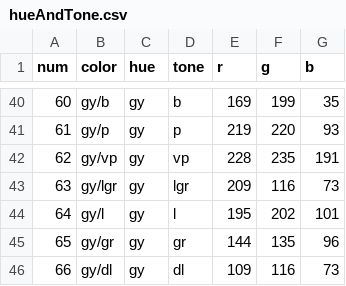
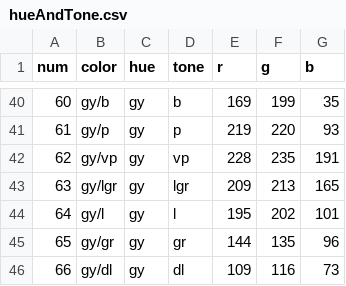
Before and after one commit to ahndwon/tf_idf_to_combi_to_json, a CSV file: hueAndTone.csv, drawn as a sheet; only a part is shown, gaps mark what is left out.

```diff
--- a/hueAndTone.csv
+++ b/hueAndTone.csv
@@ -42,3 +42,3 @@
 62,gy/vp,gy,vp,228,235,191
-63,gy/lgr,gy,lgr,209,116,73
+63,gy/lgr,gy,lgr,209,213,165
 64,gy/l,gy,l,195,202,101
```
Also changed, not shown: 7 other files.
